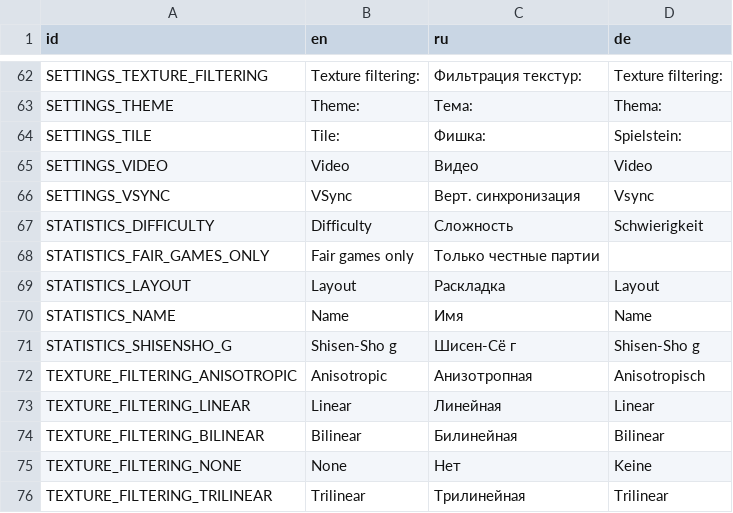
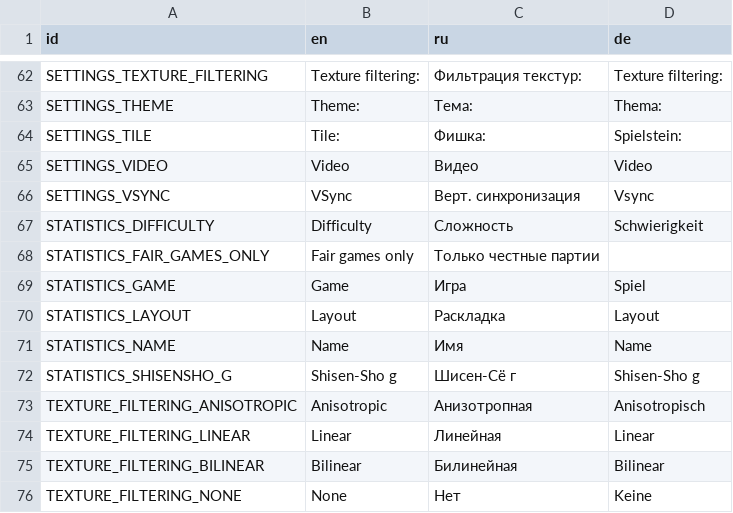
Before and after one commit to jnonline/ogstudio, a CSV file: mj_res/lang/ui.csv, drawn as a sheet; only a part is shown, gaps mark what is left out; the shorter side is filled out with more unchanged rows; the diff names each change by its address in the sheet, - before the commit and + after, or states it on an @@ line.

```diff
--- a/mj_res/lang/ui.csv
+++ b/mj_res/lang/ui.csv
+row 69: STATISTICS_GAME | Game | Игра | Spiel
```
Also changed, not shown: 3 other files.
